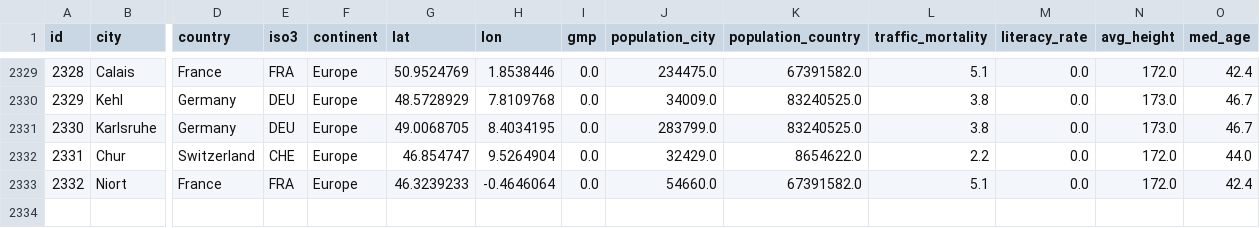
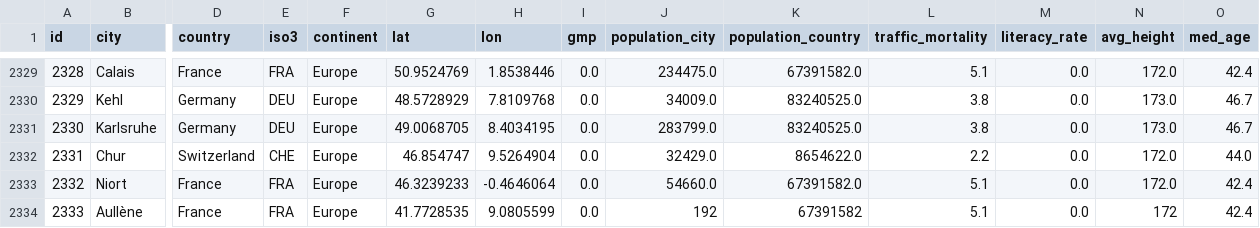
Before and after one commit to Shaadalam9/pedestrians-in-youtube, a CSV file: mapping-olena.csv, drawn as a sheet; only a part is shown, gaps mark what is left out; rows hold the shown columns only; the diff names each change by its address in the sheet, - before the commit and + after, or states it on an @@ line.

Commit message:
Update mapping-olena.csv

```diff
--- a/mapping-olena.csv
+++ b/mapping-olena.csv
+row 2334: 2333 | Aullène | France | FRA | Europe | 41.7728535 | 9.0805599 | 0.0 | 192 | 67391582 | 5.1 | 0.0 | 172 | 42.4
```
